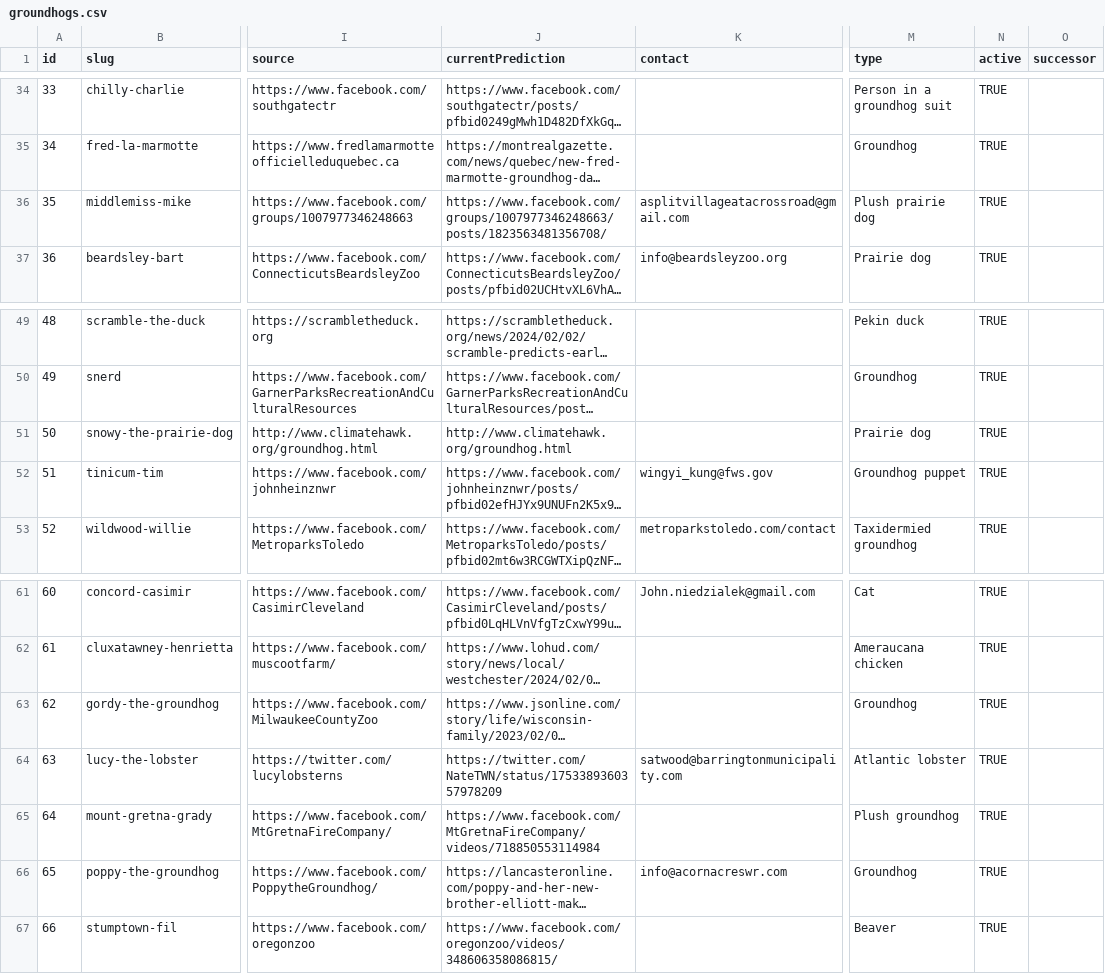
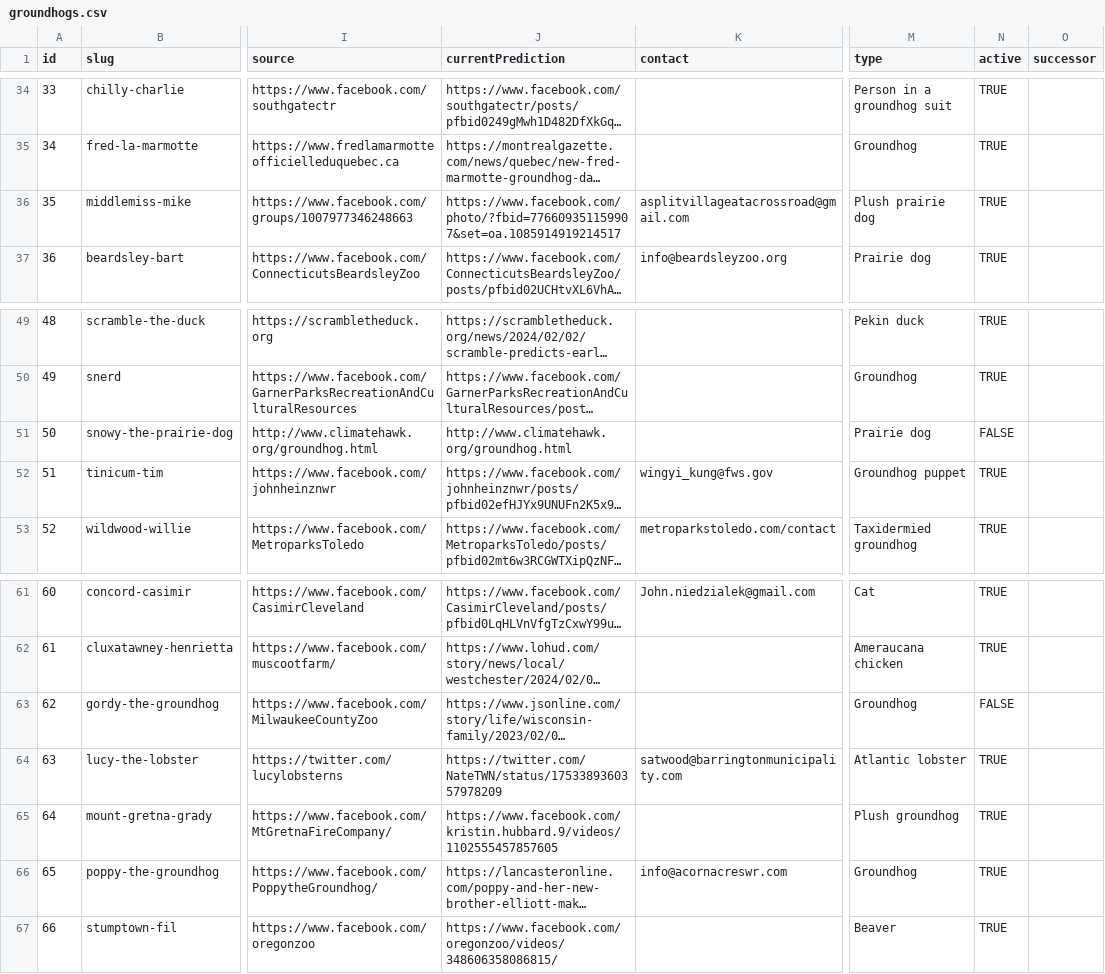
Before and after one commit to pcraig3/ghog-day, a CSV file: csv/groundhogs.csv, drawn as a sheet; only a part is shown, gaps mark what is left out; long unchanged cells end in …; the diff names each change by its address in the sheet, - before the commit and + after, or states it on an @@ line.

```diff
--- a/csv/groundhogs.csv
+++ b/csv/groundhogs.csv
-J36 (currentPrediction): https://www.facebook.com/groups/1007977346248663/posts/1823563481356708/
+J36 (currentPrediction): https://www.facebook.com/photo/?fbid=776609351159907&set=oa.1085914919214517
-N51 (active): TRUE
+N51 (active): FALSE
-N63 (active): TRUE
+N63 (active): FALSE
-J65 (currentPrediction): https://www.facebook.com/MtGretnaFireCompany/videos/718850553114984
+J65 (currentPrediction): https://www.facebook.com/kristin.hubbard.9/videos/1102555457857605
```
Also changed, not shown: csv/predictions/middlemiss-mike.csv, 8 other files.
